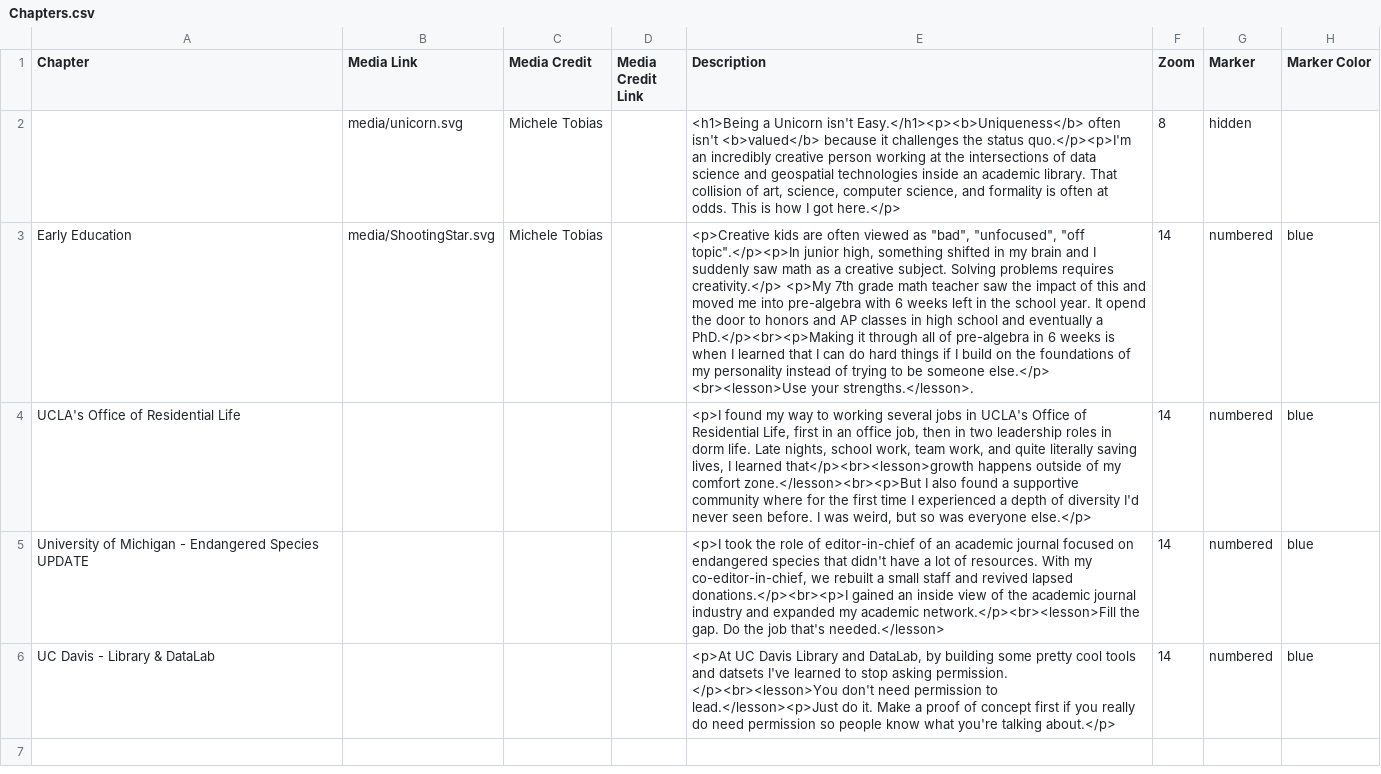
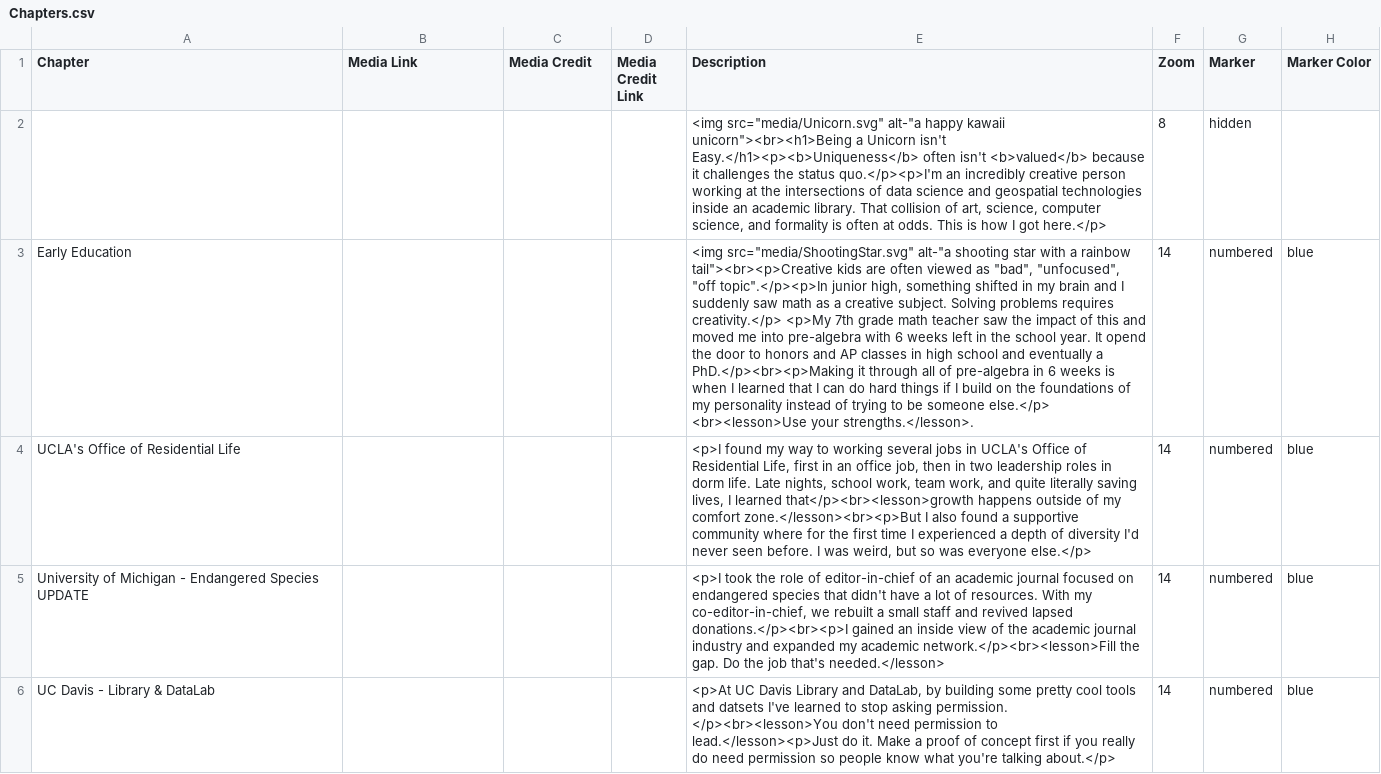
Before and after one commit to MicheleTobias/leadership-journey, a CSV file: csv/Chapters.csv, drawn as a sheet; only a part is shown; the diff names each change by its address in the sheet, - before the commit and + after, or states it on an @@ line.

Commit message:
put images into site

```diff
--- a/csv/Chapters.csv
+++ b/csv/Chapters.csv
-B2 (Media Link): media/unicorn.svg
+B2 (Media Link): (empty)
-C2:C3 (Media Credit): Michele Tobias
+C2:C3 (Media Credit): (empty)
-E2 (Description): <h1>Being a Unicorn…
+E2 (Description): <img src="media/Unicorn.svg" alt-"a happy kawaii unicorn"><br><h1>Being a Unicorn…
-B3 (Media Link): media/ShootingStar.svg
+B3 (Media Link): (empty)
-E3 (Description): <p>Creative kids are…
+E3 (Description): <img src="media/ShootingStar.svg" alt-"a shooting star with a rainbow tail"><br><p>Creative kids are…
```
